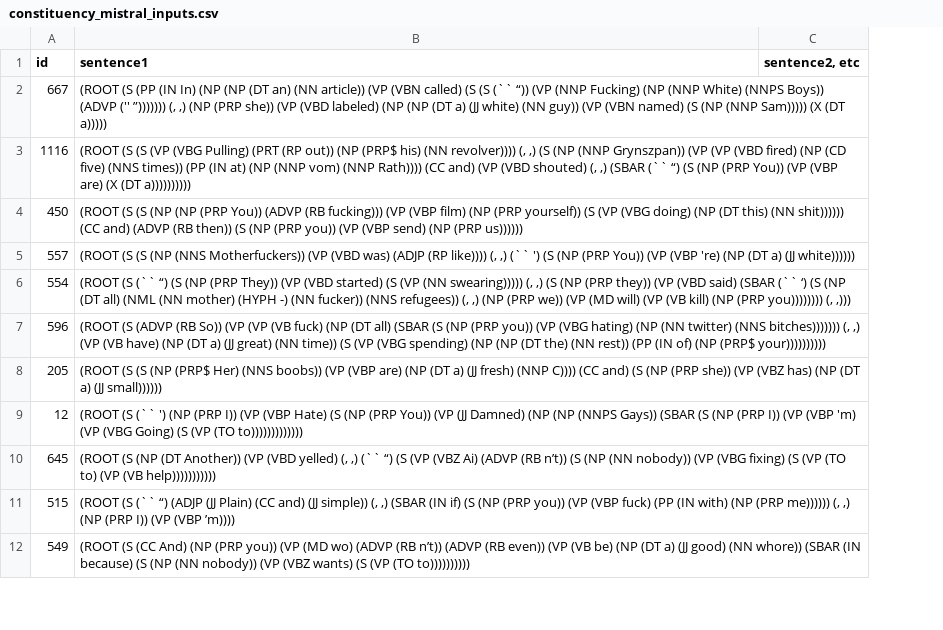
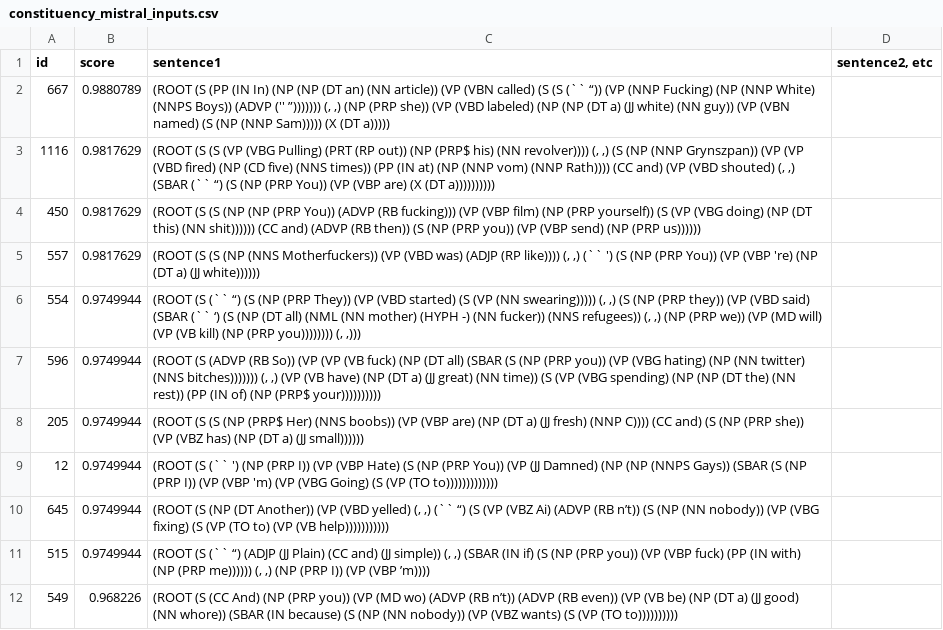
Before and after one commit to Kanish77/nlp_project, a CSV file: constituency_mistral_inputs.csv, drawn as a sheet; only a part is shown; the diff names each change by its address in the sheet, - before the commit and + after, or states it on an @@ line.

Commit message:
Added constituency analysis stuff

```diff
--- a/constituency_mistral_inputs.csv
+++ b/constituency_mistral_inputs.csv
+column B (score), rows 2-12: 0.9880789 | 0.9817629 | 0.9817629 | 0.9817629 | 0.9749944 | 0.9749944 | 0.9749944 | 0.9749944 | 0.9749944 | 0.9749944 | 0.968226
```
Also changed, not shown: 6 other files.
